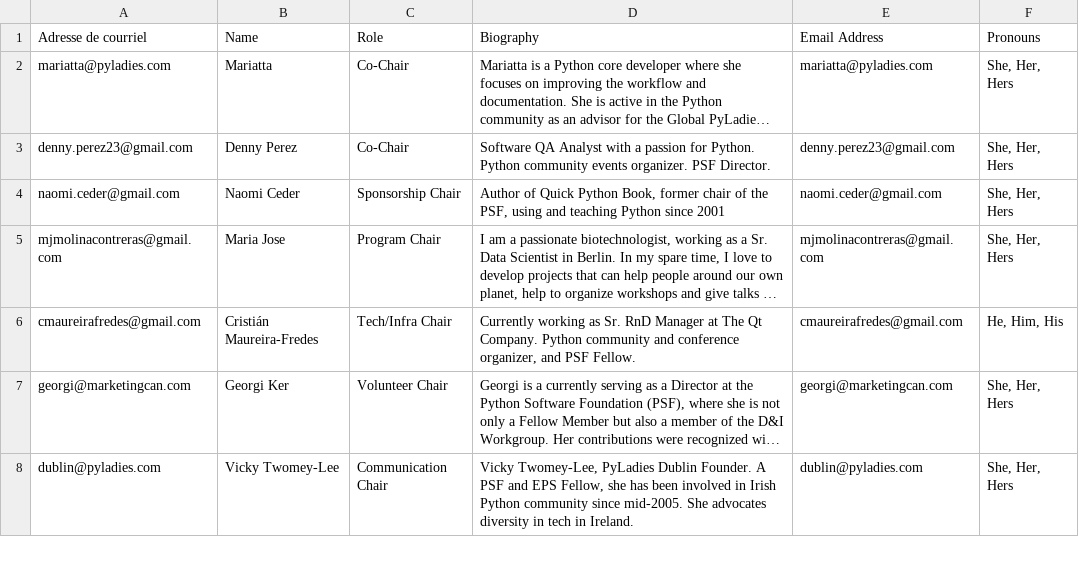
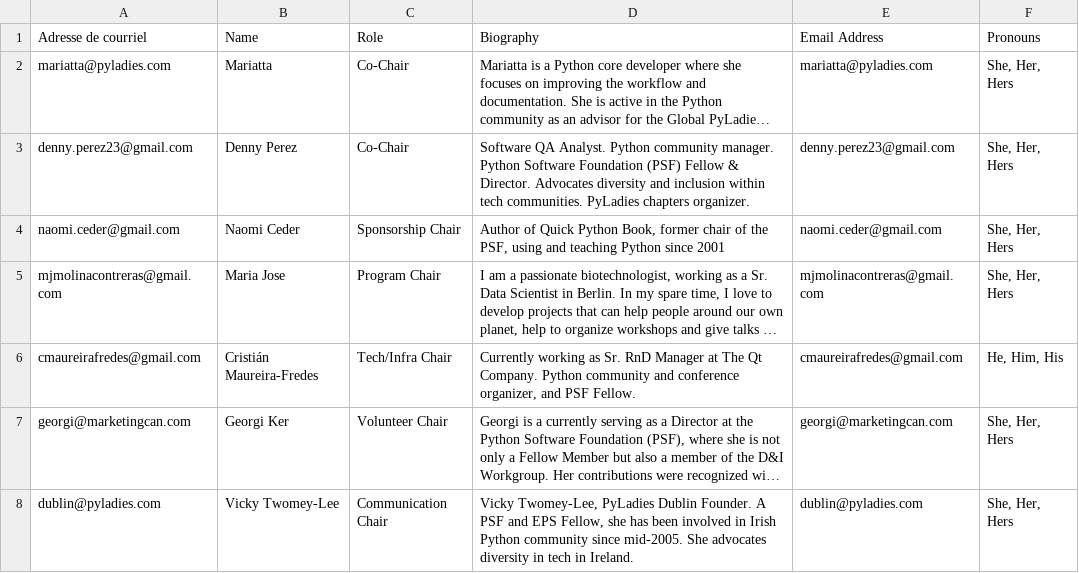
Before and after one commit to pyladies/global-conference, a CSV file: web/generate_site/organizers.csv, drawn as a sheet; only a part is shown; long unchanged cells end in …; the diff names each change by its address in the sheet, - before the commit and + after, or states it on an @@ line.

```diff
--- a/web/generate_site/organizers.csv
+++ b/web/generate_site/organizers.csv
-D3 (Biography): Software QA Analyst with a passion for Python. Python community events organizer. PSF Director.
+D3 (Biography): Software QA Analyst. Python community manager. Python Software Foundation (PSF) Fellow & Director. Advocates diversity and inclusion within tech communities. PyLadies chapters organizer.
```
Also changed, not shown: 1 other file.
